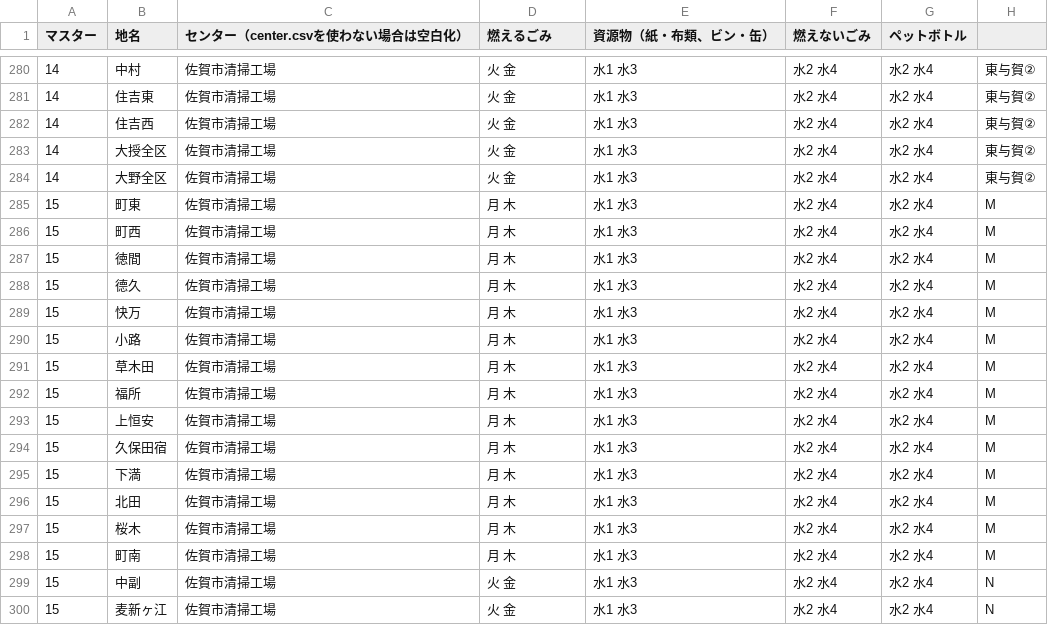
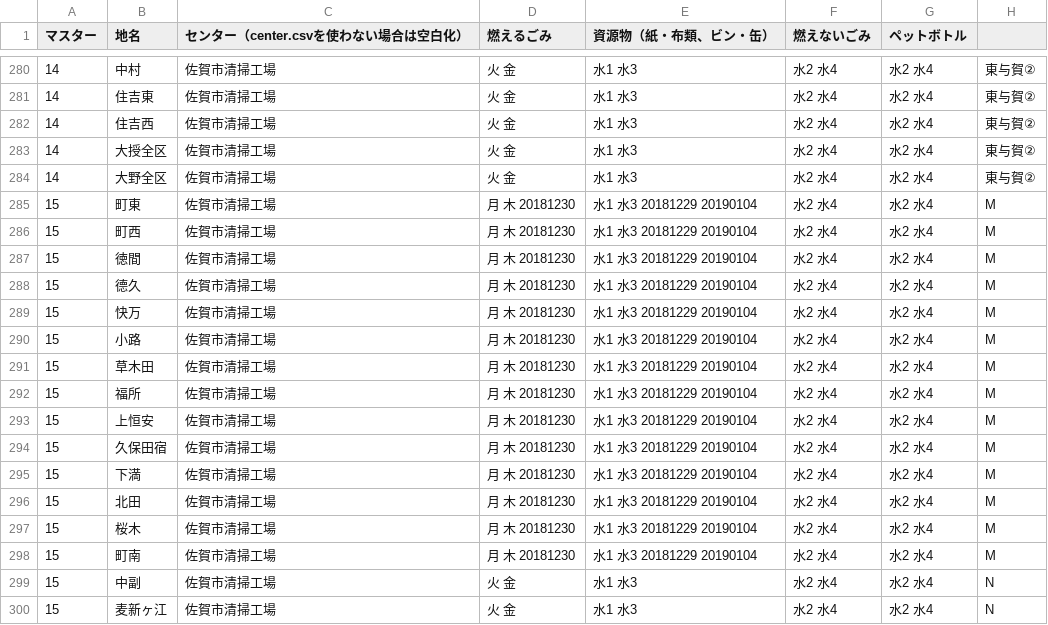
Before and after one commit to horiyo/saga5374, a CSV file: data/area_days.csv, drawn as a sheet; only a part is shown, gaps mark what is left out.

Commit message:
Update area_days.csv

```diff
--- a/data/area_days.csv
+++ b/data/area_days.csv
@@ -284,16 +284,16 @@
 14,大野全区,佐賀市清掃工場,火 金,水1 水3,水2 水4,水2 水4,東与賀②
-15,町東,佐賀市清掃工場,月 木,水1 水3,水2 水4,水2 水4,M
-15,町西,佐賀市清掃工場,月 木,水1 水3,水2 水4,水2 水4,M
-15,徳間,佐賀市清掃工場,月 木,水1 水3,水2 水4,水2 水4,M
-15,德久,佐賀市清掃工場,月 木,水1 水3,水2 水4,水2 水4,M
-15,快万,佐賀市清掃工場,月 木,水1 水3,水2 水4,水2 水4,M
-15,小路,佐賀市清掃工場,月 木,水1 水3,水2 水4,水2 水4,M
-15,草木田,佐賀市清掃工場,月 木,水1 水3,水2 水4,水2 水4,M
-15,福所,佐賀市清掃工場,月 木,水1 水3,水2 水4,水2 水4,M
-15,上恒安,佐賀市清掃工場,月 木,水1 水3,水2 水4,水2 水4,M
-15,久保田宿,佐賀市清掃工場,月 木,水1 水3,水2 水4,水2 水4,M
-15,下満,佐賀市清掃工場,月 木,水1 水3,水2 水4,水2 水4,M
-15,北田,佐賀市清掃工場,月 木,水1 水3,水2 水4,水2 水4,M
-15,桜木,佐賀市清掃工場,月 木,水1 水3,水2 水4,水2 水4,M
-15,町南,佐賀市清掃工場,月 木,水1 水3,水2 水4,水2 水4,M
+15,町東,佐賀市清掃工場,月 木 20181230,水1 水3 20181229 20190104,水2 水4,水2 水4,M
+15,町西,佐賀市清掃工場,月 木 20181230,水1 水3 20181229 20190104,水2 水4,水2 水4,M
+15,徳間,佐賀市清掃工場,月 木 20181230,水1 水3 20181229 20190104,水2 水4,水2 水4,M
+15,德久,佐賀市清掃工場,月 木 20181230,水1 水3 20181229 20190104,水2 水4,水2 水4,M
+15,快万,佐賀市清掃工場,月 木 20181230,水1 水3 20181229 20190104,水2 水4,水2 水4,M
+15,小路,佐賀市清掃工場,月 木 20181230,水1 水3 20181229 20190104,水2 水4,水2 水4,M
+15,草木田,佐賀市清掃工場,月 木 20181230,水1 水3 20181229 20190104,水2 水4,水2 水4,M
+15,福所,佐賀市清掃工場,月 木 20181230,水1 水3 20181229 20190104,水2 水4,水2 水4,M
+15,上恒安,佐賀市清掃工場,月 木 20181230,水1 水3 20181229 20190104,水2 水4,水2 水4,M
+15,久保田宿,佐賀市清掃工場,月 木 20181230,水1 水3 20181229 20190104,水2 水4,水2 水4,M
+15,下満,佐賀市清掃工場,月 木 20181230,水1 水3 20181229 20190104,水2 水4,水2 水4,M
+15,北田,佐賀市清掃工場,月 木 20181230,水1 水3 20181229 20190104,水2 水4,水2 水4,M
+15,桜木,佐賀市清掃工場,月 木 20181230,水1 水3 20181229 20190104,水2 水4,水2 水4,M
+15,町南,佐賀市清掃工場,月 木 20181230,水1 水3 20181229 20190104,水2 水4,水2 水4,M
 15,中副,佐賀市清掃工場,火 金,水1 水3,水2 水4,水2 水4,N
```
